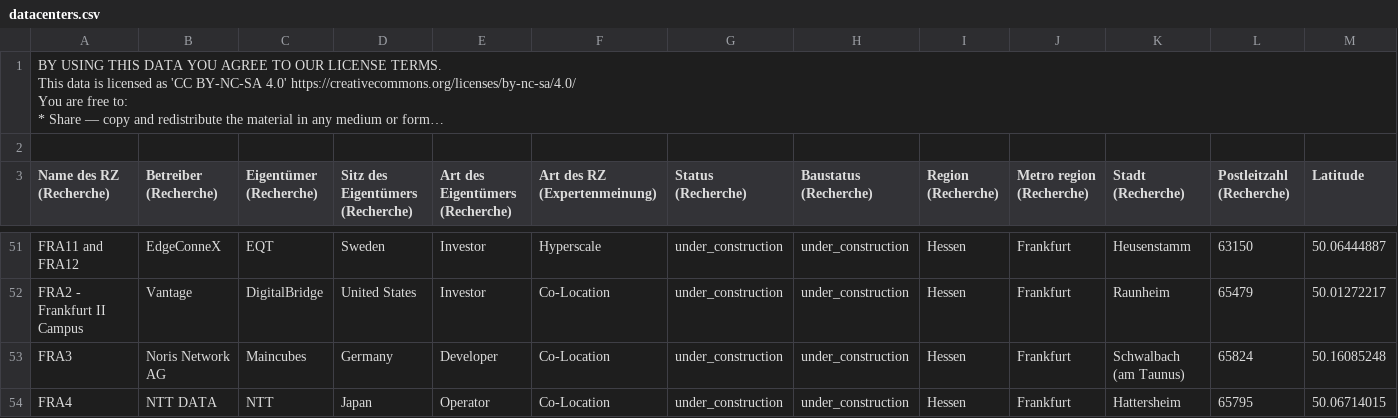
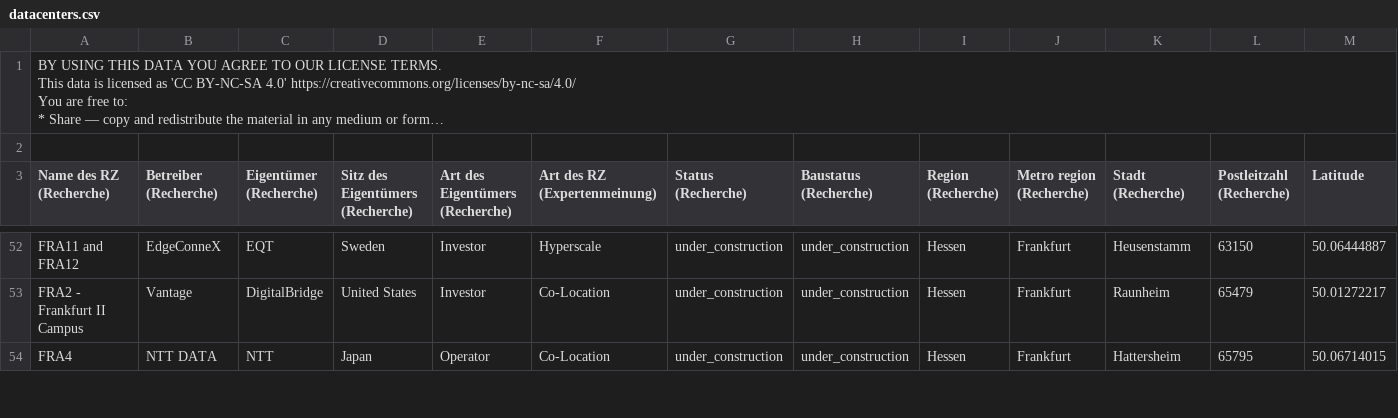
Before and after one commit to okfde/datacenters-map, a CSV file: public/data/datacenters.csv, drawn as a sheet; only a part is shown, gaps mark what is left out; long unchanged cells end in …; removed rows and columns are numbered as before the commit, all else as after; rows hold the shown columns only; the diff covers the shown part only; the diff names each change by its address in the sheet, - before the commit and + after, or states it on an @@ line.

```diff
--- a/public/data/datacenters.csv
+++ b/public/data/datacenters.csv
-row 53: FRA3 | Noris Network AG | Maincubes | Germany | Developer | Co-Location | under_construction | under_construction | Hessen | Frankfurt | Schwalbach (am Taunus) | 65824 | 50.16085248
```
Also changed, not shown: 1 added row and 40 edited cells elsewhere in this file, 1 other file.
